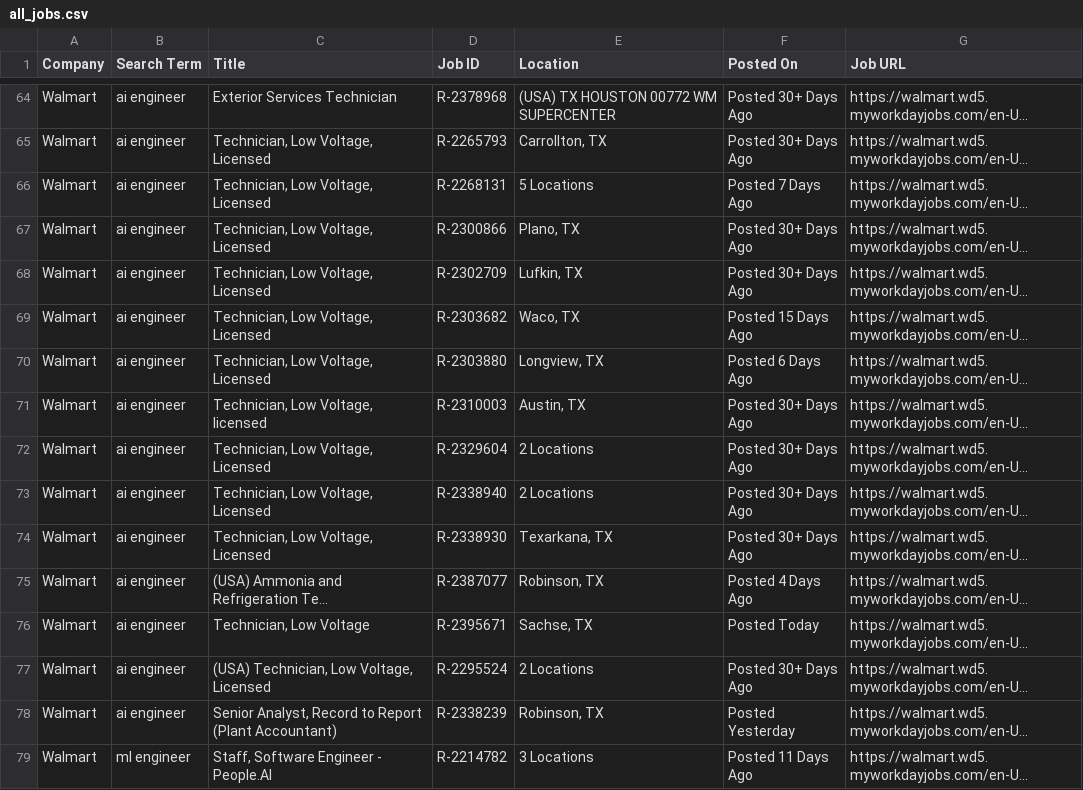
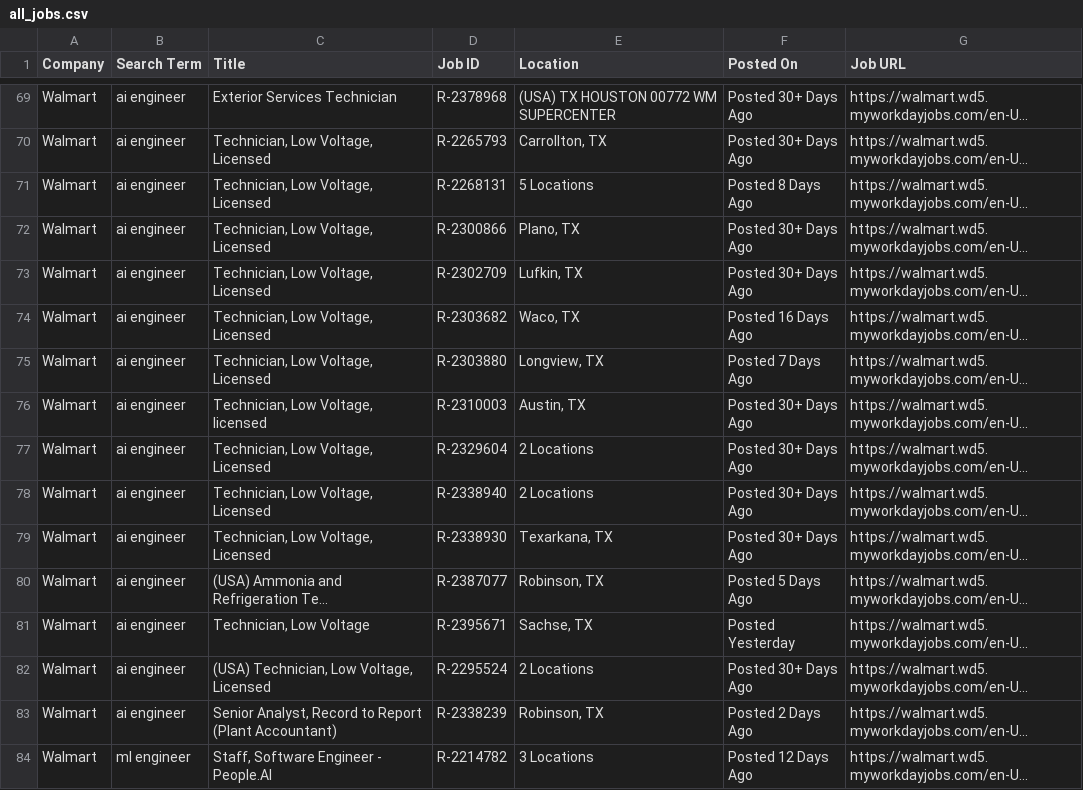
Before and after one commit to melbydick/BUSA521-Capstone, a CSV file: all_jobs.csv, drawn as a sheet; only a part is shown, gaps mark what is left out; long unchanged cells end in …; addresses are those after the commit; the diff covers the shown part only; the diff names each change by its address in the sheet, - before the commit and + after, or states it on an @@ line.

```diff
--- a/all_jobs.csv
+++ b/all_jobs.csv
-F71 (Posted On): Posted 7 Days Ago
+F71 (Posted On): Posted 8 Days Ago
-F74 (Posted On): Posted 15 Days Ago
+F74 (Posted On): Posted 16 Days Ago
-F75 (Posted On): Posted 6 Days Ago
+F75 (Posted On): Posted 7 Days Ago
-F80 (Posted On): Posted 4 Days Ago
+F80 (Posted On): Posted 5 Days Ago
-F81 (Posted On): Posted Today
+F81 (Posted On): Posted Yesterday
-F83 (Posted On): Posted Yesterday
+F83 (Posted On): Posted 2 Days Ago
-F84 (Posted On): Posted 11 Days Ago
+F84 (Posted On): Posted 12 Days Ago
```
Also changed, not shown: 8 added rows, 3 removed rows and 73 edited cells elsewhere in this file.
